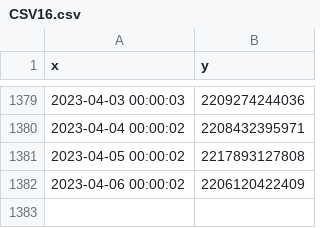
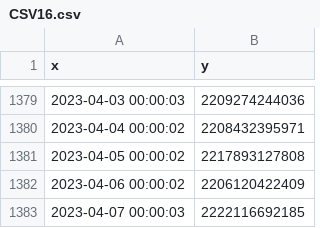
Before and after one commit to MoneyGrass/PnW_Graph_CSV, a CSV file: money/CSV16.csv, drawn as a sheet; only a part is shown, gaps mark what is left out; the diff names each change by its address in the sheet, - before the commit and + after, or states it on an @@ line.

```diff
--- a/money/CSV16.csv
+++ b/money/CSV16.csv
+row 1383: 2023-04-07 00:00:03 | 2222116692185
```
Also changed, not shown: food/CSV11.csv, manus/CSV13.csv, 15 other files.
